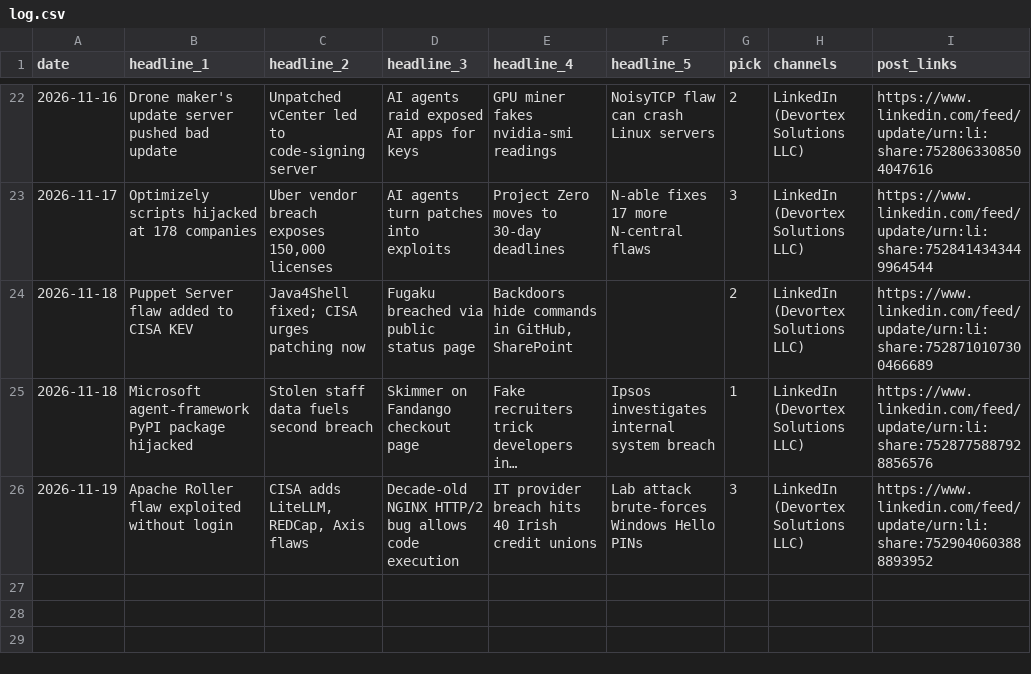
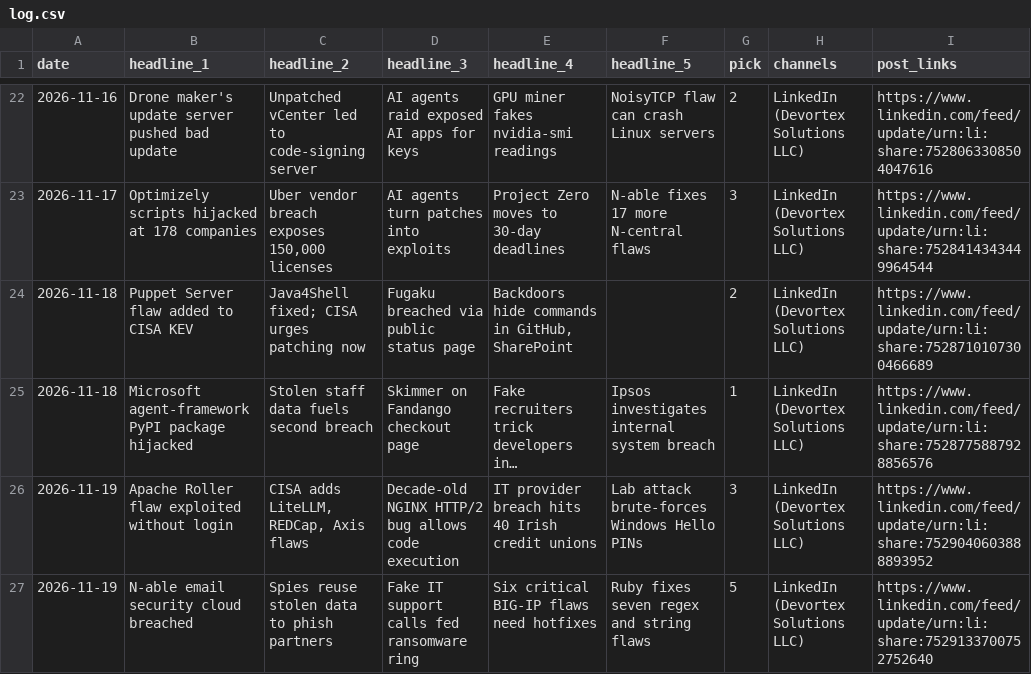
Before and after one commit to zallomah/scheduled-posts, a CSV file: log.csv, drawn as a sheet; only a part is shown, gaps mark what is left out; long unchanged cells end in …; the diff names each change by its address in the sheet, - before the commit and + after, or states it on an @@ line.

```diff
--- a/log.csv
+++ b/log.csv
+row 27: 2026-11-19 | N-able email security cloud breached | Spies reuse stolen data to phish partners | Fake IT support calls fed ransomware ring | Six critical BIG-IP flaws need hotfixes | Ruby fixes seven regex and string flaws | 5 | LinkedIn (Devortex Solutions LLC) | https://www.linkedin.com/feed/update/urn:li:share:7529133700752752640
```
